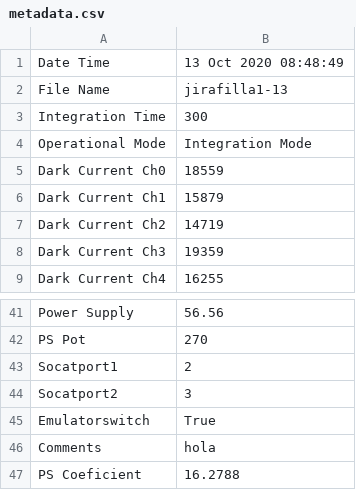
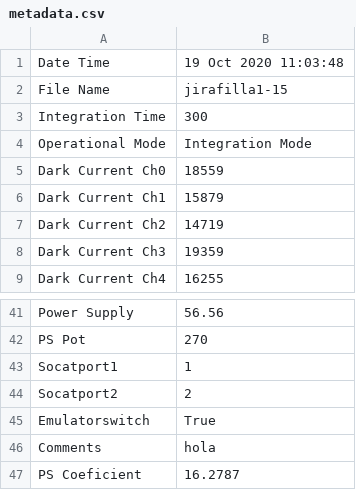
Before and after one commit to mfeijoo/model9, a CSV file: metadata.csv, drawn as a sheet; only a part is shown, gaps mark what is left out.

```diff
--- a/metadata.csv
+++ b/metadata.csv
@@ -1,3 +1,3 @@
-Date Time,13 Oct 2020 08:48:49
-File Name,jirafilla1-13
+Date Time,19 Oct 2020 11:03:48
+File Name,jirafilla1-15
 Integration Time,300
@@ -42,6 +42,6 @@ Power Supply,56.56
 PS Pot,270
-Socatport1,2
-Socatport2,3
+Socatport1,1
+Socatport2,2
 Emulatorswitch,True
 Comments,hola
-PS Coeficient,16.2788
+PS Coeficient,16.2787
```
Also changed, not shown: 1 other file.
